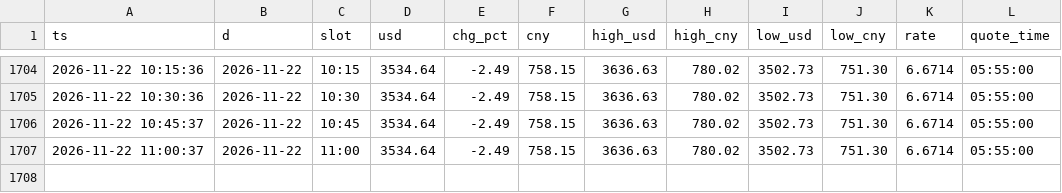
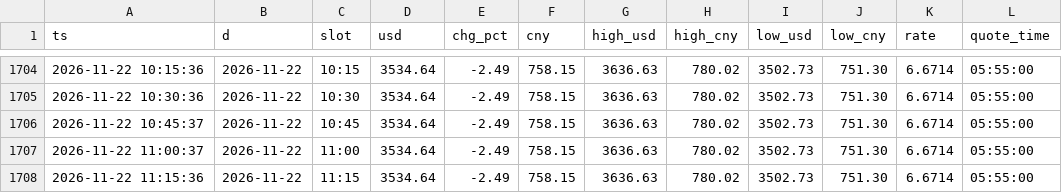
Before and after one commit to ai-stock-cn/gold-price, a CSV file: data/intl_gold.csv, drawn as a sheet; only a part is shown, gaps mark what is left out.

Commit message:
data: 2026-11-22 11:15 采集

```diff
--- a/data/intl_gold.csv
+++ b/data/intl_gold.csv
@@ -1707 +1707,2 @@ ts,d,slot,usd,chg_pct,cny,high_usd,high_cny,low_usd,low_cny,rate,quote_time
 2026-11-22 11:00:37,2026-11-22,11:00,3534.64,-2.49,758.15,3636.63,780.02,3502.73,751.30,6.6714,05:55:00
+2026-11-22 11:15:36,2026-11-22,11:15,3534.64,-2.49,758.15,3636.63,780.02,3502.73,751.30,6.6714,05:55:00
```
Also changed, not shown: data/gold_price_xau.csv, 4 other files.
